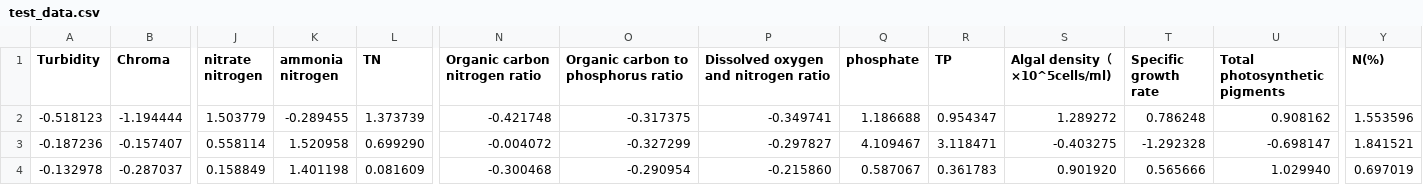
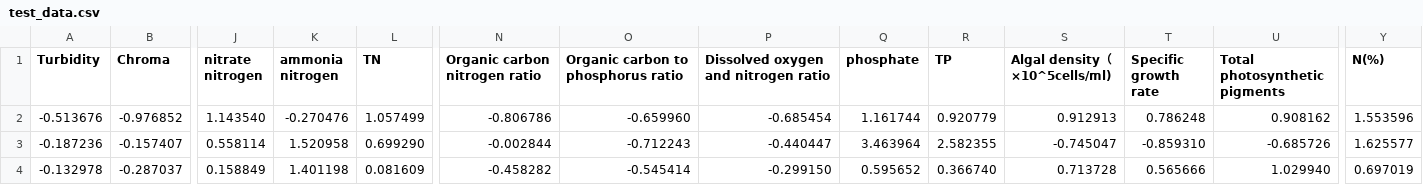
Before and after one commit to jinxiaolong2025/algae, a CSV file: data/processed/test_data.csv, drawn as a sheet; only a part is shown, gaps mark what is left out; the diff covers the shown part only; the diff names each change by its address in the sheet, - before the commit and + after, or states it on an @@ line.

```diff
--- a/data/processed/test_data.csv
+++ b/data/processed/test_data.csv
-A2 (Turbidity): -0.518123
+A2 (Turbidity): -0.513676
-B2 (Chroma): -1.194444
+B2 (Chroma): -0.976852
-J2 (nitrate nitrogen): 1.503779
+J2 (nitrate nitrogen): 1.143540
-K2 (ammonia nitrogen): -0.289455
+K2 (ammonia nitrogen): -0.270476
-L2 (TN): 1.373739
+L2 (TN): 1.057499
-N2 (Organic carbon nitrogen ratio): -0.421748
+N2 (Organic carbon nitrogen ratio): -0.806786
-O2: -0.317375
+O2: -0.659960
-P2: -0.349741
+P2: -0.685454
-Q2 (phosphate): 1.186688
+Q2 (phosphate): 1.161744
-R2 (TP): 0.954347
+R2 (TP): 0.920779
-S2 (Algal density（×10^5cells/ml)): 1.289272
+S2 (Algal density（×10^5cells/ml)): 0.912913
-N3 (Organic carbon nitrogen ratio): -0.004072
+N3 (Organic carbon nitrogen ratio): -0.002844
-O3: -0.327299
+O3: -0.712243
-P3: -0.297827
+P3: -0.440447
-Q3 (phosphate): 4.109467
+Q3 (phosphate): 3.463964
-R3 (TP): 3.118471
+R3 (TP): 2.582355
-S3 (Algal density（×10^5cells/ml)): -0.403275
+S3 (Algal density（×10^5cells/ml)): -0.745047
-T3 (Specific growth rate): -1.292328
+T3 (Specific growth rate): -0.859310
-U3 (Total photosynthetic pigments): -0.698147
+U3 (Total photosynthetic pigments): -0.685726
-Y3 (N(%)): 1.841521
+Y3 (N(%)): 1.625577
-N4 (Organic carbon nitrogen ratio): -0.300468
+N4 (Organic carbon nitrogen ratio): -0.458282
-O4: -0.290954
+O4: -0.545414
-P4: -0.215860
+P4: -0.299150
-Q4 (phosphate): 0.587067
+Q4 (phosphate): 0.595652
-R4 (TP): 0.361783
+R4 (TP): 0.366740
-S4 (Algal density（×10^5cells/ml)): 0.901920
+S4 (Algal density（×10^5cells/ml)): 0.713728
```
Also changed, not shown: 59 edited cells elsewhere in this file, data/processed/processed_data.csv, data/processed/processed_data2.csv, 33 other files.
